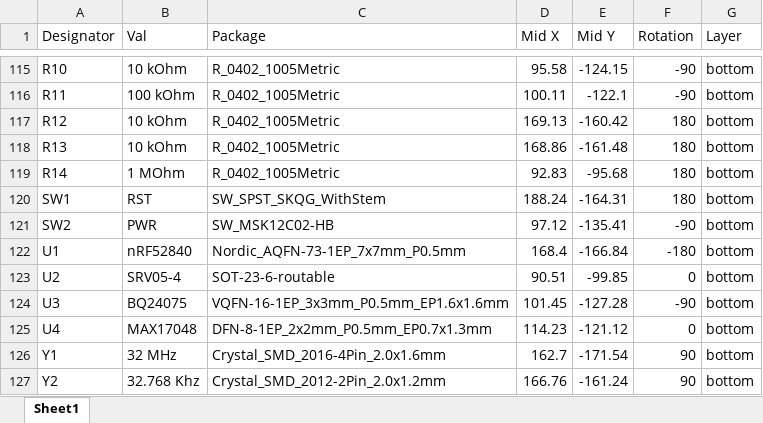
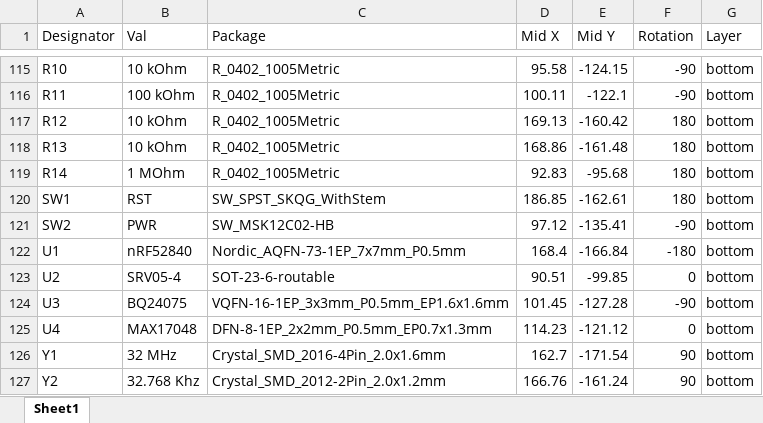
Before and after one commit to yg3988/Hotp4ck60, an Excel workbook: fab/Hotp4ck60-bottom-pos.xlsx, sheet Sheet1, drawn as a sheet; only a part is shown, gaps mark what is left out; values as stored, in another font and other column widths than the file's, no borders; the diff names each change by its address in the sheet, - before the commit and + after, or states it on an @@ line.

```diff
--- a/fab/Hotp4ck60-bottom-pos.xlsx (sheet Sheet1)
+++ b/fab/Hotp4ck60-bottom-pos.xlsx (sheet Sheet1)
-D120 (Mid X): 188.24
+D120 (Mid X): 186.85
-E120 (Mid Y): -164.31
+E120 (Mid Y): -162.61
```
Also changed, not shown: 19 other files.
